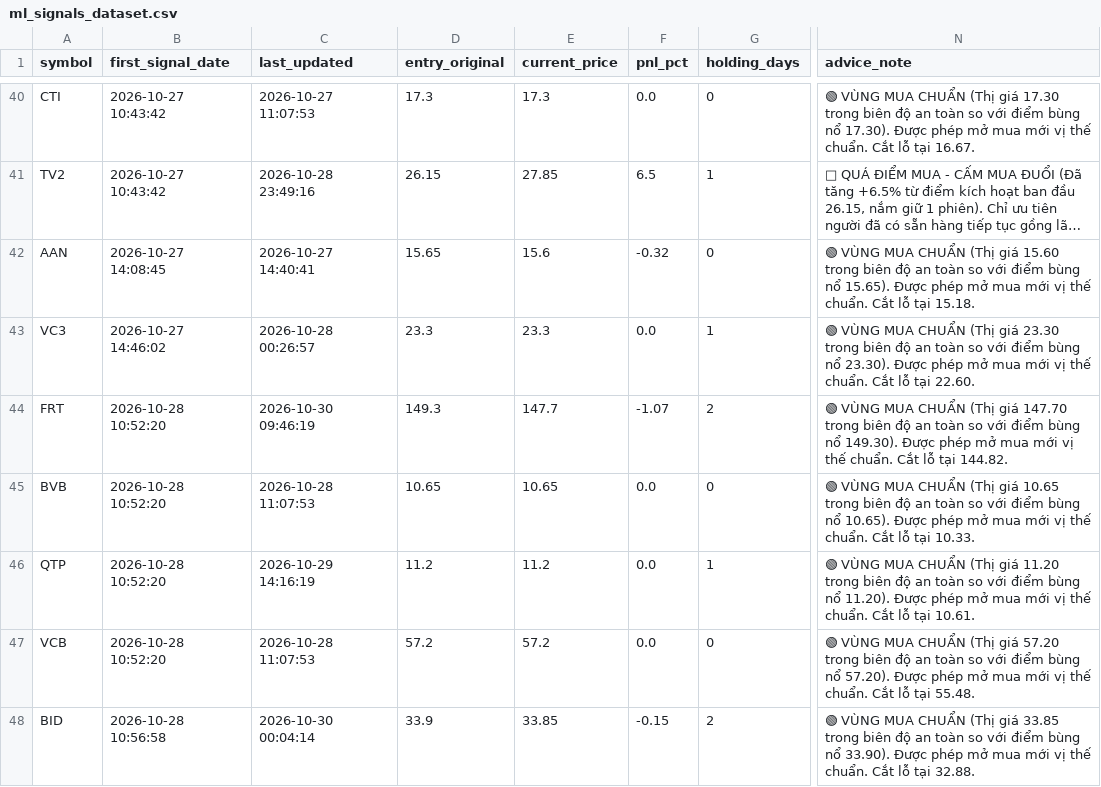
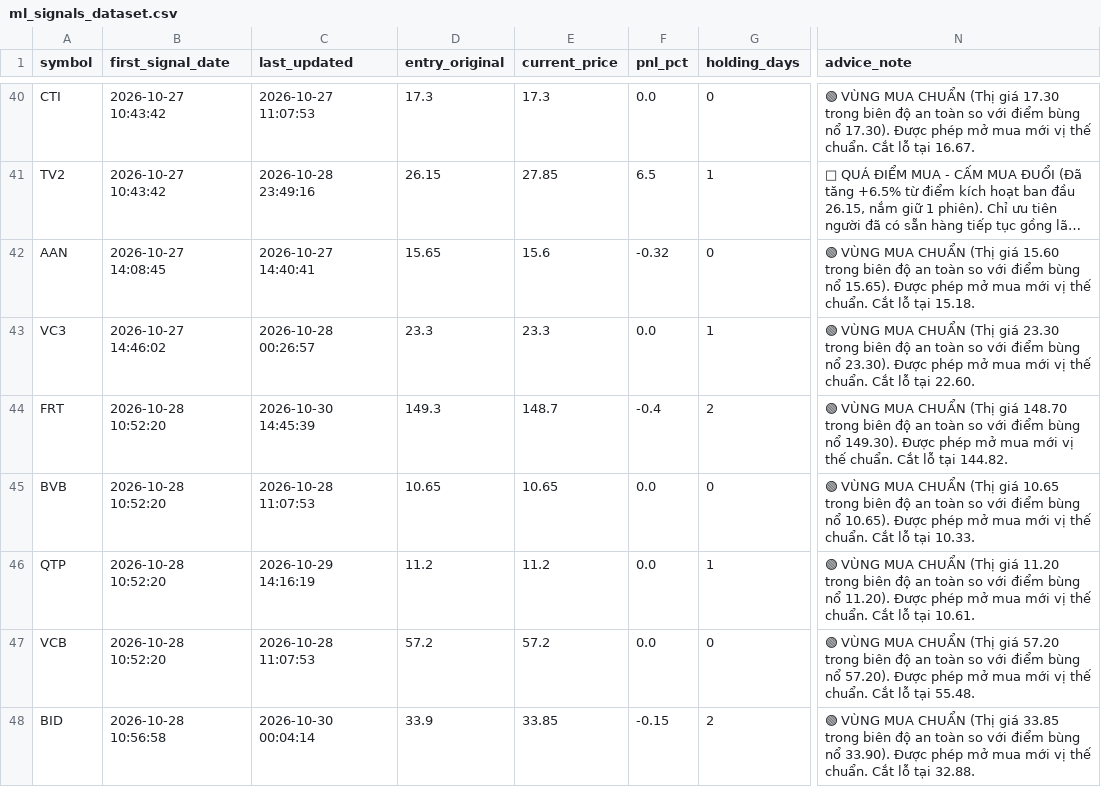
Before and after one commit to DaniNguyen2509/Neiro-Stock-VN, a CSV file: data/ml_signals_dataset.csv, drawn as a sheet; only a part is shown, gaps mark what is left out; long unchanged cells end in …; the diff covers the shown part only; the diff names each change by its address in the sheet, - before the commit and + after, or states it on an @@ line.

```diff
--- a/data/ml_signals_dataset.csv
+++ b/data/ml_signals_dataset.csv
-C44 (last_updated): 2026-10-30 09:46:19
+C44 (last_updated): 2026-10-30 14:45:39
-E44 (current_price): 147.7
+E44 (current_price): 148.7
-F44 (pnl_pct): -1.07
+F44 (pnl_pct): -0.4
-N44 (advice_note): …(Thị giá 147.70 trong biên…
+N44 (advice_note): …(Thị giá 148.70 trong biên…
```
Also changed, not shown: 1 added row and 46 edited cells elsewhere in this file, 6 other files.
